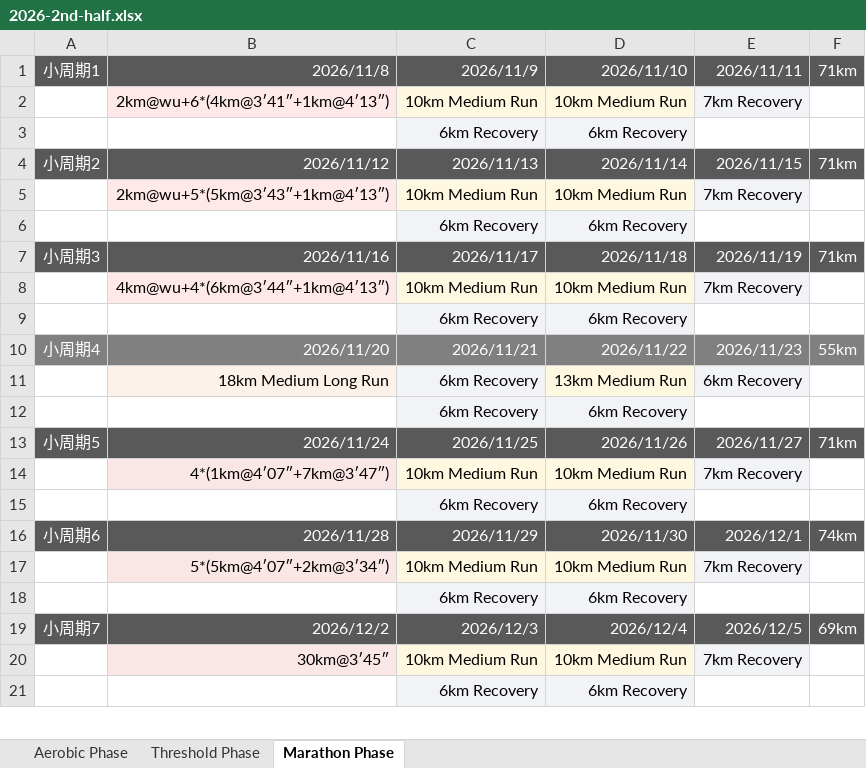
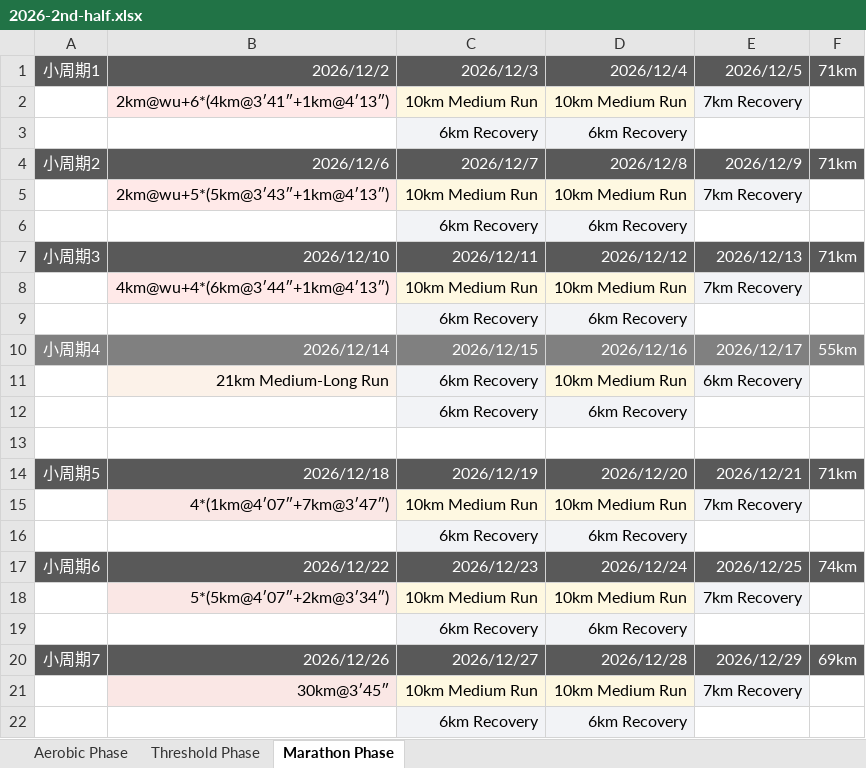
Before and after one commit to 1yx/1yx.github.io, an Excel workbook: running-log/2026-2nd-half.xlsx, sheet Marathon Phase, drawn as a sheet; only a part is shown; values as stored, in another font and other column widths than the file's, no borders; addresses are those after the commit; the diff covers the shown part only; the diff names each change by its address in the sheet, - before the commit and + after, or states it on an @@ line.

Commit message:
feat(training): restructure threshold & marathon phases
- Threshold: 3 mesocycles (5/5/6) 9/29-12/1, half-marathon race week 11/8,
  uniform load template with day1 AM progression (4*3km -> 3*4km -> 2*5.5km -> 10km)
- Marathon: starts 12/2, drop one mesocycle, race moved to 2027-01-10
- Aerobic: pace-free day1/day3, composite sessions summed, mesocycle 25-27 / 28-30
- export_json: mesocycle grouping via blank-row separators, cutback/taper from
  gray header + day1 content, half-marathon km parsing, Aerobic session category

```diff
--- a/running-log/2026-2nd-half.xlsx (sheet Marathon Phase)
+++ b/running-log/2026-2nd-half.xlsx (sheet Marathon Phase)
-B1: 2026/11/8
+B1: 2026/12/2
-C1: 2026/11/9
+C1: 2026/12/3
-D1: 2026/11/10
+D1: 2026/12/4
-E1: 2026/11/11
+E1: 2026/12/5
-B4: 2026/11/12
+B4: 2026/12/6
-C4: 2026/11/13
+C4: 2026/12/7
-D4: 2026/11/14
+D4: 2026/12/8
-E4: 2026/11/15
+E4: 2026/12/9
-B7: 2026/11/16
+B7: 2026/12/10
-C7: 2026/11/17
+C7: 2026/12/11
-D7: 2026/11/18
+D7: 2026/12/12
-E7: 2026/11/19
+E7: 2026/12/13
-B10: 2026/11/20
+B10: 2026/12/14
-C10: 2026/11/21
+C10: 2026/12/15
-D10: 2026/11/22
+D10: 2026/12/16
-E10: 2026/11/23
+E10: 2026/12/17
-B11: 18km Medium Long Run
+B11: 21km Medium-Long Run
-D11: 13km Medium Run
+D11: 10km Medium Run
+row 13: (empty)
-B14: 2026/11/24
+B14: 2026/12/18
-C14: 2026/11/25
+C14: 2026/12/19
-D14: 2026/11/26
+D14: 2026/12/20
-E14: 2026/11/27
+E14: 2026/12/21
-B17: 2026/11/28
+B17: 2026/12/22
-C17: 2026/11/29
+C17: 2026/12/23
-D17: 2026/11/30
+D17: 2026/12/24
-E17: 2026/12/1
+E17: 2026/12/25
-B20: 2026/12/2
+B20: 2026/12/26
-C20: 2026/12/3
+C20: 2026/12/27
-D20: 2026/12/4
+D20: 2026/12/28
-E20: 2026/12/5
+E20: 2026/12/29
```
Also changed, not shown: 23 removed rows, 21 edited cells and cell formats elsewhere in this sheet, sheet Threshold Phase, sheet Aerobic Phase, 3 other files.
